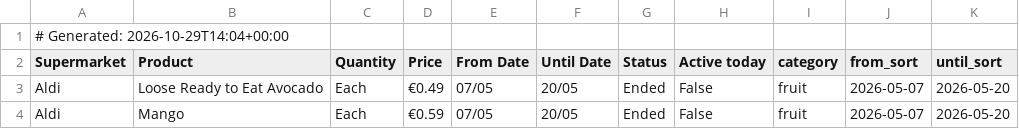
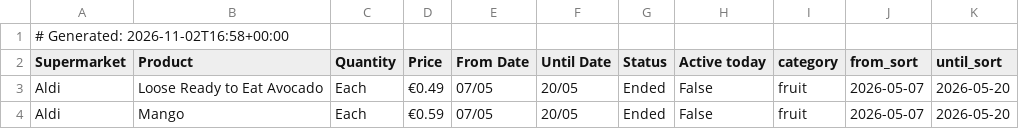
Before and after one commit to romilskr3/PromotionsAccumulator, a CSV file: docs/promotions.csv, drawn as a sheet; only a part is shown.

```diff
--- a/docs/promotions.csv
+++ b/docs/promotions.csv
@@ -1,2 +1,2 @@
-# Generated: 2026-10-29T14:04+00:00
+# Generated: 2026-11-02T16:58+00:00
 Supermarket,Product,Quantity,Price,From Date,Until Date,Status,Active today,category,from_sort,until_sort
```
Also changed, not shown: output/promotions.csv.
